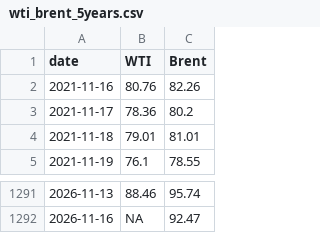
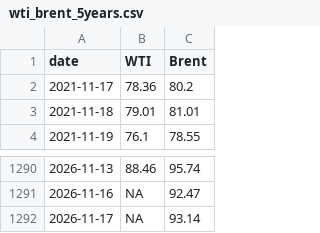
Before and after one commit to cbs-news-data/oil-prices, a CSV file: data/wti_brent_5years.csv, drawn as a sheet; only a part is shown, gaps mark what is left out.

```diff
--- a/data/wti_brent_5years.csv
+++ b/data/wti_brent_5years.csv
@@ -1,3 +1,2 @@
 "date","WTI","Brent"
-2021-11-16,80.76,82.26
 2021-11-17,78.36,80.2
@@ -1292 +1291,2 @@
 2026-11-16,NA,92.47
+2026-11-17,NA,93.14
```
Also changed, not shown: data/wti_brent_1year.csv, data/wti_brent_30days.csv.
